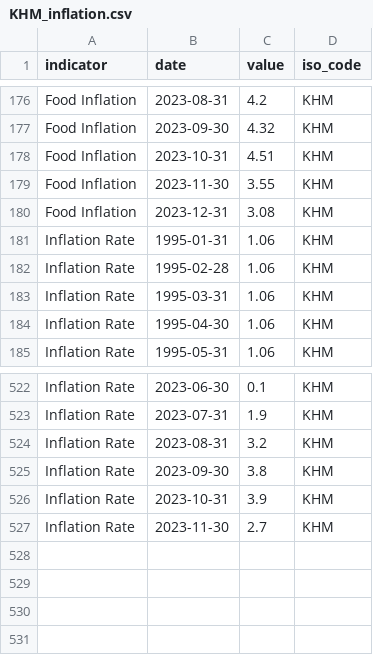
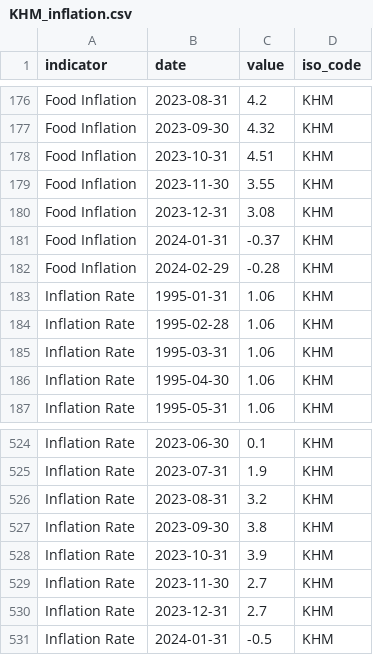
Before and after one commit to ONEcampaign/interest_rates, a CSV file: raw_data/wfp_raw/KHM_inflation.csv, drawn as a sheet; only a part is shown, gaps mark what is left out; the diff names each change by its address in the sheet, - before the commit and + after, or states it on an @@ line.

```diff
--- a/raw_data/wfp_raw/KHM_inflation.csv
+++ b/raw_data/wfp_raw/KHM_inflation.csv
+row 181: Food Inflation | 2024-01-31 | -0.37 | KHM
+row 182: Food Inflation | 2024-02-29 | -0.28 | KHM
+row 530: Inflation Rate | 2023-12-31 | 2.7 | KHM
+row 531: Inflation Rate | 2024-01-31 | -0.5 | KHM
```
Also changed, not shown: raw_data/wfp_raw/BHS_inflation.csv, raw_data/wfp_raw/BRN_inflation.csv, 12 other files.
